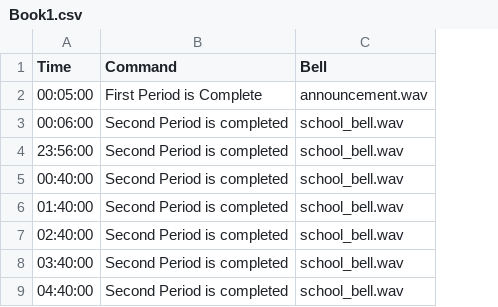
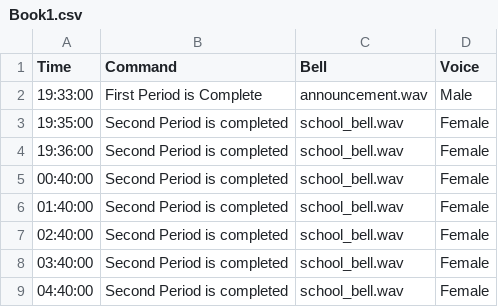
Before and after one commit to JayateerthDambal/SchoolBellAutomation, a CSV file: Book1.csv, drawn as a sheet; the diff names each change by its address in the sheet, - before the commit and + after, or states it on an @@ line.

```diff
--- a/Book1.csv
+++ b/Book1.csv
+column D (Voice), rows 2-9: Male | Female | Female | Female | Female | Female | Female | Female
-A2 (Time): 00:05:00
+A2 (Time): 19:33:00
-A3 (Time): 00:06:00
+A3 (Time): 19:35:00
-A4 (Time): 23:56:00
+A4 (Time): 19:36:00
```
Also changed, not shown: uploads/Book1.csv, 8 other files.
